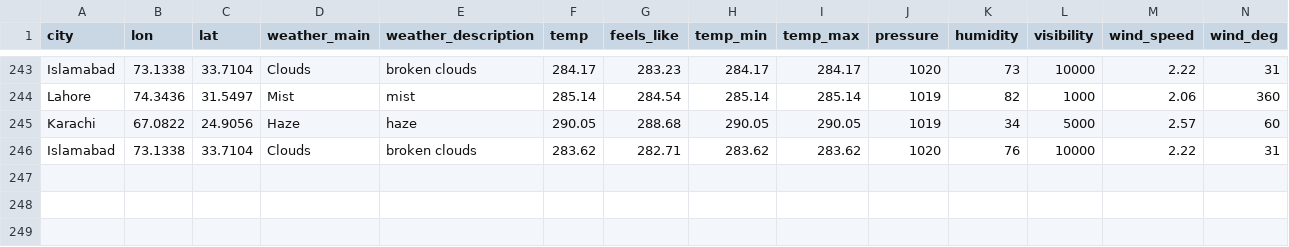
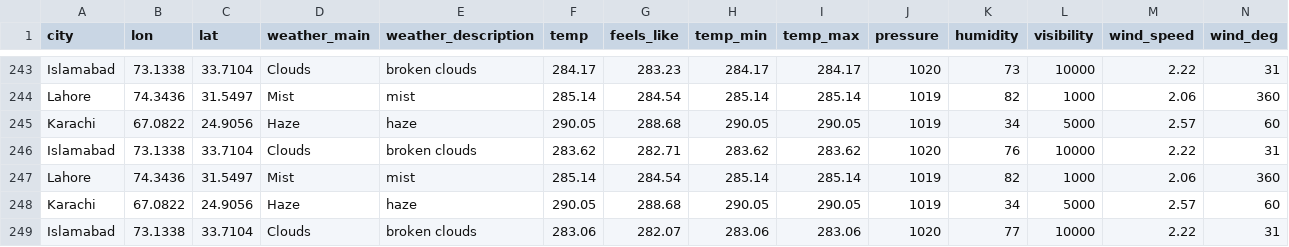
Before and after one commit to mognc/aqi_prediction, a CSV file: project_output/weather_data.csv, drawn as a sheet; only a part is shown, gaps mark what is left out; rows hold the shown columns only; the diff names each change by its address in the sheet, - before the commit and + after, or states it on an @@ line.

```diff
--- a/project_output/weather_data.csv
+++ b/project_output/weather_data.csv
+row 247: Lahore | 74.3436 | 31.5497 | Mist | mist | 285.14 | 284.54 | 285.14 | 285.14 | 1019 | 82 | 1000 | 2.06 | 360
+row 248: Karachi | 67.0822 | 24.9056 | Haze | haze | 290.05 | 288.68 | 290.05 | 290.05 | 1019 | 34 | 5000 | 2.57 | 60
+row 249: Islamabad | 73.1338 | 33.7104 | Clouds | broken clouds | 283.06 | 282.07 | 283.06 | 283.06 | 1020 | 77 | 10000 | 2.22 | 31
```
Also changed, not shown: 3 other files.
